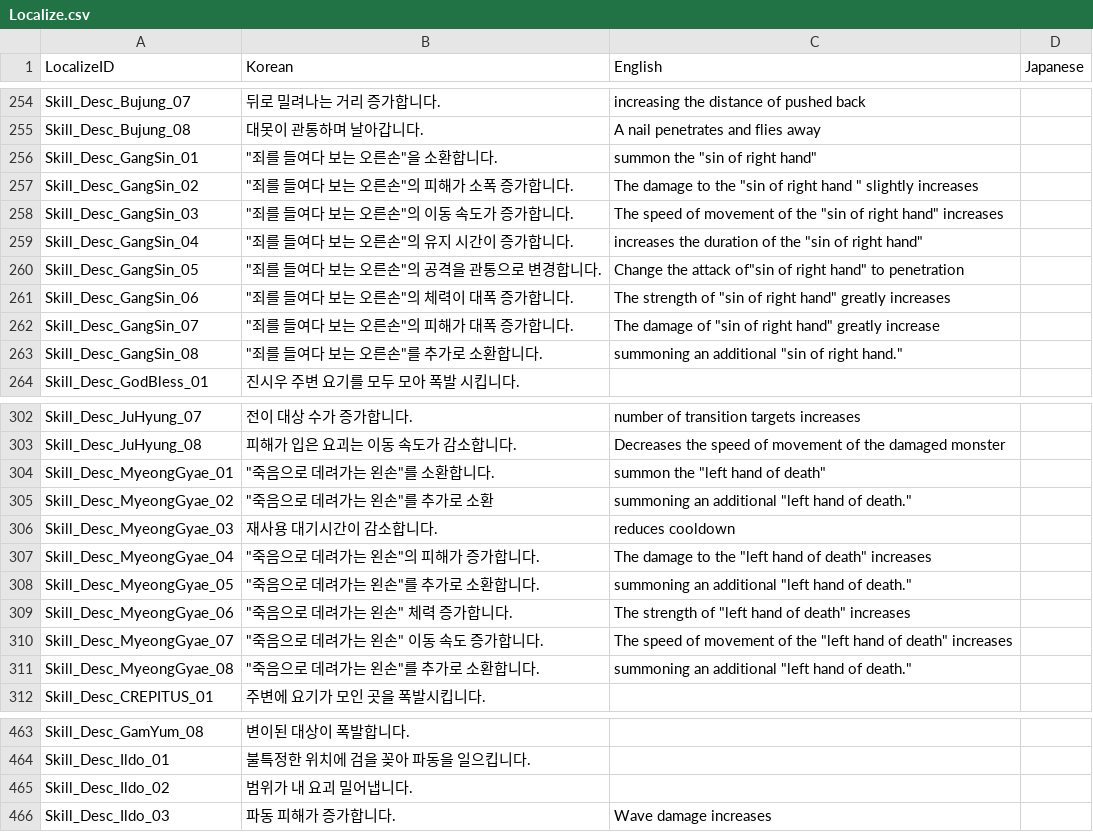
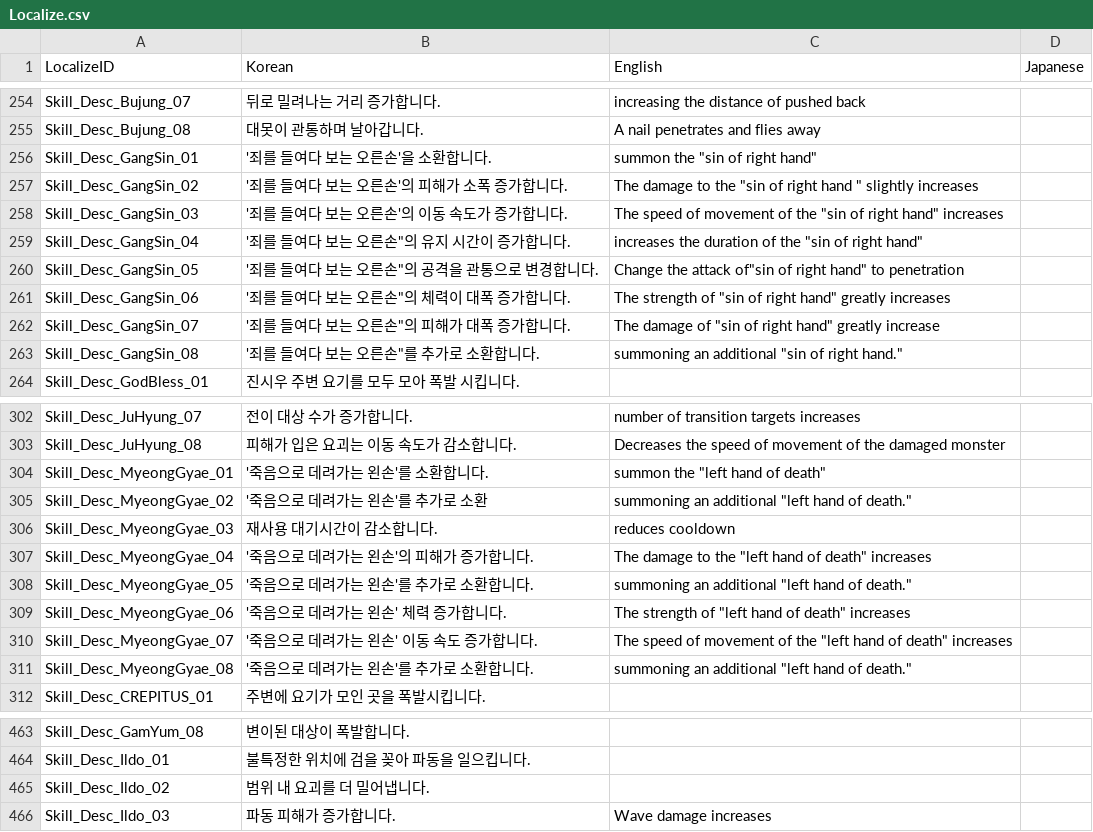
Before and after one commit to I-Need-Mac/Client, a CSV file: Assets/Resources/Table/Localize.csv, drawn as a sheet; only a part is shown, gaps mark what is left out.

```diff
--- a/Assets/Resources/Table/Localize.csv
+++ b/Assets/Resources/Table/Localize.csv
@@ -255,10 +255,10 @@ Skill_Desc_Bujung_07,뒤로 밀려나는 거리 증가합니다.,increasing the
 Skill_Desc_Bujung_08,대못이 관통하며 날아갑니다.,A nail penetrates and flies away,
-Skill_Desc_GangSin_01,"""죄를 들여다 보는 오른손""을 소환합니다.","summon the ""sin of right hand""",
-Skill_Desc_GangSin_02,"""죄를 들여다 보는 오른손""의 피해가 소폭 증가합니다.","The damage to the ""sin of right hand "" slightly increases ",
-Skill_Desc_GangSin_03,"""죄를 들여다 보는 오른손""의 이동 속도가 증가합니다.","The speed of movement of the ""sin of right hand"" increases",
-Skill_Desc_GangSin_04,"""죄를 들여다 보는 오른손""의 유지 시간이 증가합니다.","increases the duration of the ""sin of right hand""",
-Skill_Desc_GangSin_05,"""죄를 들여다 보는 오른손""의 공격을 관통으로 변경합니다.","Change the attack of""sin of right hand"" to penetration",
-Skill_Desc_GangSin_06,"""죄를 들여다 보는 오른손""의 체력이 대폭 증가합니다.","The strength of ""sin of right hand"" greatly increases",
-Skill_Desc_GangSin_07,"""죄를 들여다 보는 오른손""의 피해가 대폭 증가합니다.","The damage of ""sin of right hand"" greatly increase",
-Skill_Desc_GangSin_08,"""죄를 들여다 보는 오른손""를 추가로 소환합니다.","summoning an additional ""sin of right hand.""",
+Skill_Desc_GangSin_01,'죄를 들여다 보는 오른손'을 소환합니다.,"summon the ""sin of right hand""",
+Skill_Desc_GangSin_02,'죄를 들여다 보는 오른손'의 피해가 소폭 증가합니다.,"The damage to the ""sin of right hand "" slightly increases ",
+Skill_Desc_GangSin_03,'죄를 들여다 보는 오른손'의 이동 속도가 증가합니다.,"The speed of movement of the ""sin of right hand"" increases",
+Skill_Desc_GangSin_04,"'죄를 들여다 보는 오른손""의 유지 시간이 증가합니다.","increases the duration of the ""sin of right hand""",
+Skill_Desc_GangSin_05,"'죄를 들여다 보는 오른손""의 공격을 관통으로 변경합니다.","Change the attack of""sin of right hand"" to penetration",
+Skill_Desc_GangSin_06,"'죄를 들여다 보는 오른손""의 체력이 대폭 증가합니다.","The strength of ""sin of right hand"" greatly increases",
+Skill_Desc_GangSin_07,"'죄를 들여다 보는 오른손""의 피해가 대폭 증가합니다.","The damage of ""sin of right hand"" greatly increase",
+Skill_Desc_GangSin_08,"'죄를 들여다 보는 오른손""를 추가로 소환합니다.","summoning an additional ""sin of right hand.""",
 Skill_Desc_GodBless_01,진시우 주변 요기를 모두 모아 폭발 시킵니다.,,
@@ -303,10 +303,10 @@ Skill_Desc_JuHyung_07,전이 대상 수가 증가합니다.,number of transition
 Skill_Desc_JuHyung_08,피해가 입은 요괴는 이동 속도가 감소합니다.,Decreases the speed of movement of the damaged monster,
-Skill_Desc_MyeongGyae_01,"""죽음으로 데려가는 왼손""를 소환합니다.","summon the ""left hand of death""",
-Skill_Desc_MyeongGyae_02,"""죽음으로 데려가는 왼손""를 추가로 소환","summoning an additional ""left hand of death.""",
+Skill_Desc_MyeongGyae_01,'죽음으로 데려가는 왼손'를 소환합니다.,"summon the ""left hand of death""",
+Skill_Desc_MyeongGyae_02,'죽음으로 데려가는 왼손'를 추가로 소환,"summoning an additional ""left hand of death.""",
 Skill_Desc_MyeongGyae_03,재사용 대기시간이 감소합니다.,reduces cooldown,
-Skill_Desc_MyeongGyae_04,"""죽음으로 데려가는 왼손""의 피해가 증가합니다.","The damage to the ""left hand of death"" increases",
-Skill_Desc_MyeongGyae_05,"""죽음으로 데려가는 왼손""를 추가로 소환합니다.","summoning an additional ""left hand of death.""",
-Skill_Desc_MyeongGyae_06,"""죽음으로 데려가는 왼손"" 체력 증가합니다.","The strength of ""left hand of death"" increases",
-Skill_Desc_MyeongGyae_07,"""죽음으로 데려가는 왼손"" 이동 속도 증가합니다.","The speed of movement of the ""left hand of death"" increases",
-Skill_Desc_MyeongGyae_08,"""죽음으로 데려가는 왼손""를 추가로 소환합니다.","summoning an additional ""left hand of death.""",
+Skill_Desc_MyeongGyae_04,'죽음으로 데려가는 왼손'의 피해가 증가합니다.,"The damage to the ""left hand of death"" increases",
+Skill_Desc_MyeongGyae_05,'죽음으로 데려가는 왼손'를 추가로 소환합니다.,"summoning an additional ""left hand of death.""",
+Skill_Desc_MyeongGyae_06,'죽음으로 데려가는 왼손' 체력 증가합니다.,"The strength of ""left hand of death"" increases",
+Skill_Desc_MyeongGyae_07,'죽음으로 데려가는 왼손' 이동 속도 증가합니다.,"The speed of movement of the ""left hand of death"" increases",
+Skill_Desc_MyeongGyae_08,'죽음으로 데려가는 왼손'를 추가로 소환합니다.,"summoning an additional ""left hand of death.""",
 Skill_Desc_CREPITUS_01,주변에 요기가 모인 곳을 폭발시킵니다.,,
@@ -464,3 +464,3 @@ Skill_Desc_GamYum_08,변이된 대상이 폭발합니다.,,
 Skill_Desc_Ildo_01,불특정한 위치에 검을 꽂아 파동을 일으킵니다.,,
-Skill_Desc_Ildo_02,범위가 내 요괴 밀어냅니다.,,
+Skill_Desc_Ildo_02,범위 내 요괴를 더 밀어냅니다.,,
 Skill_Desc_Ildo_03,파동 피해가 증가합니다.,Wave damage increases,
```
Also changed, not shown: Assets/Resources/Table/LevelUpTable.csv, Assets/Resources/Table/SkillTable.csv, 1 other file.
